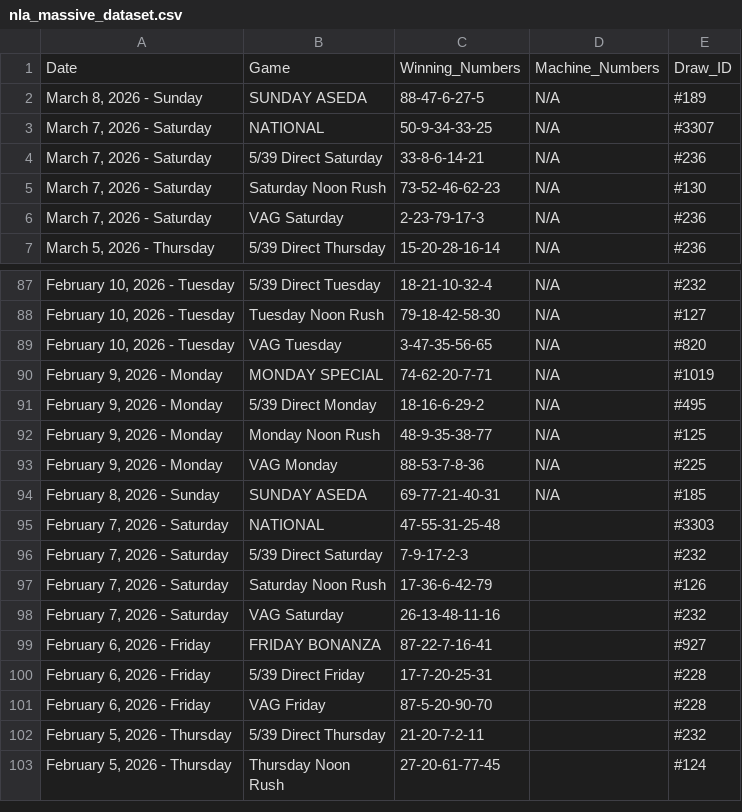
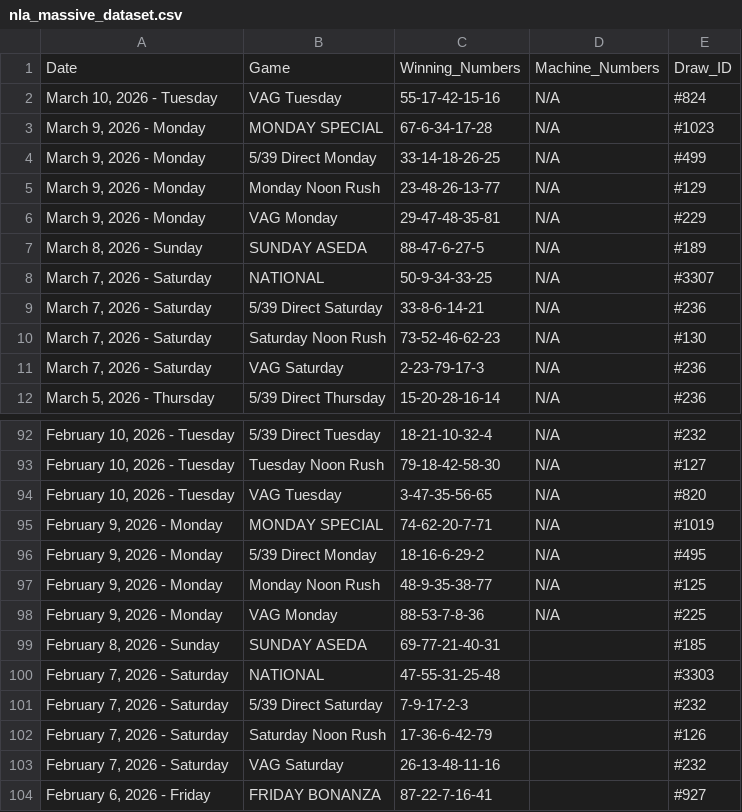
Before and after one commit to mrstephan404-hue/nla-data-repo, a CSV file: nla_massive_dataset.csv, drawn as a sheet; only a part is shown, gaps mark what is left out; the shorter side is filled out with more unchanged rows.

```diff
--- a/nla_massive_dataset.csv
+++ b/nla_massive_dataset.csv
@@ -1,2 +1,7 @@
 Date,Game,Winning_Numbers,Machine_Numbers,Draw_ID
+"March 10, 2026 - Tuesday",VAG Tuesday,55-17-42-15-16,N/A,#824
+"March 9, 2026 - Monday",MONDAY SPECIAL,67-6-34-17-28,N/A,#1023
+"March 9, 2026 - Monday",5/39 Direct Monday,33-14-18-26-25,N/A,#499
+"March 9, 2026 - Monday",Monday Noon Rush,23-48-26-13-77,N/A,#129
+"March 9, 2026 - Monday",VAG Monday,29-47-48-35-81,N/A,#229
 "March 8, 2026 - Sunday",SUNDAY ASEDA,88-47-6-27-5,N/A,#189
@@ -93,3 +98,3 @@ Date,Game,Winning_Numbers,Machine_Numbers,Draw_ID
 "February 9, 2026 - Monday",VAG Monday,88-53-7-8-36,N/A,#225
-"February 8, 2026 - Sunday",SUNDAY ASEDA,69-77-21-40-31,N/A,#185
+"February 8, 2026 - Sunday",SUNDAY ASEDA,69-77-21-40-31,,#185
 "February 7, 2026 - Saturday",NATIONAL,47-55-31-25-48,,#3303
```
